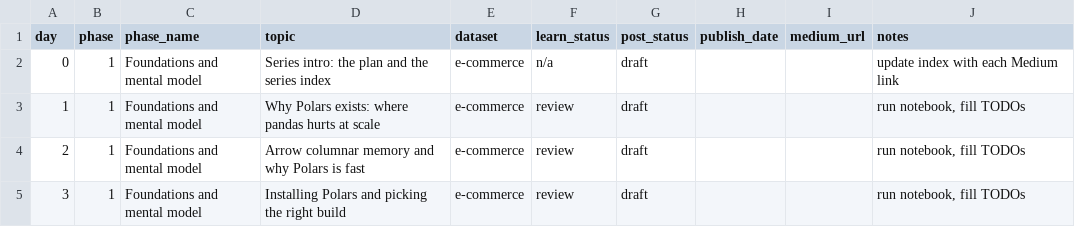
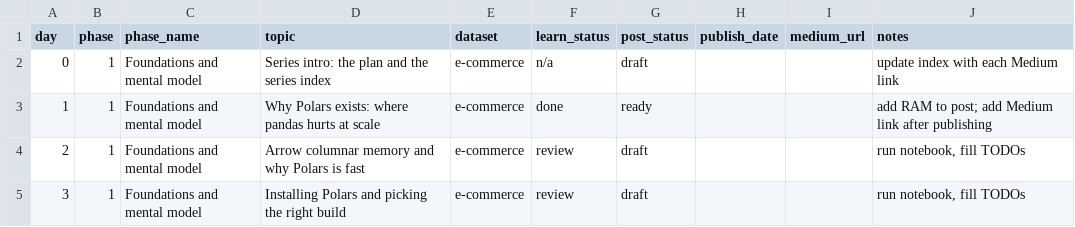
Before and after one commit to double-espresso-data/100-days-of-polars, a CSV file: 00_plan/tracker.csv, drawn as a sheet; only a part is shown.

Commit message:
Add Day 1: why Polars exists (notebook and cover)

```diff
--- a/00_plan/tracker.csv
+++ b/00_plan/tracker.csv
@@ -2,3 +2,3 @@ day,phase,phase_name,topic,dataset,learn_status,post_status,publish_date,medium_
 0,1,Foundations and mental model,Series intro: the plan and the series index,e-commerce,n/a,draft,,,"update index with each Medium link"
-1,1,Foundations and mental model,Why Polars exists: where pandas hurts at scale,e-commerce,review,draft,,,"run notebook, fill TODOs"
+1,1,Foundations and mental model,Why Polars exists: where pandas hurts at scale,e-commerce,done,ready,,,"add RAM to post; add Medium link after publishing"
 2,1,Foundations and mental model,Arrow columnar memory and why Polars is fast,e-commerce,review,draft,,,"run notebook, fill TODOs"
```
Also changed, not shown: 3 other files.
